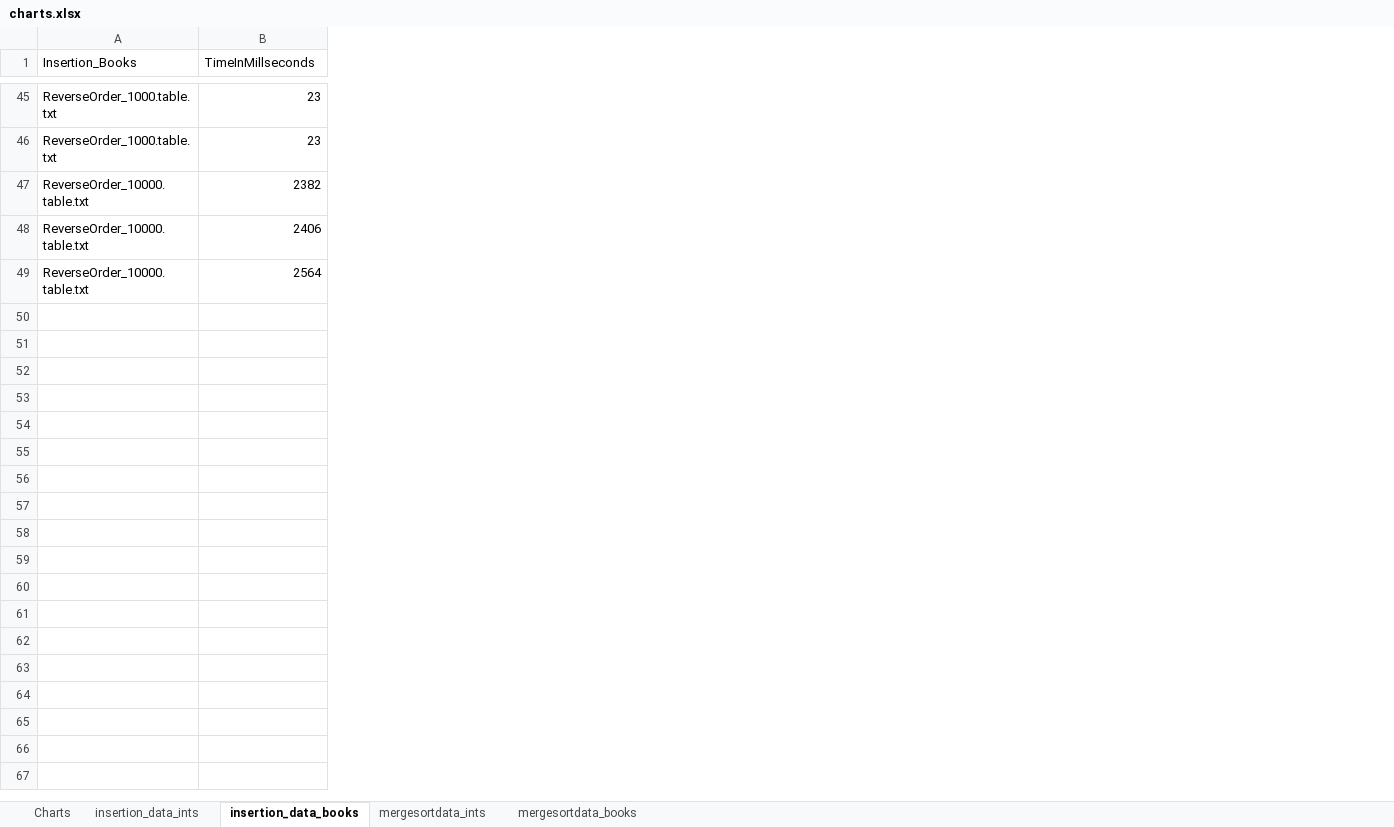
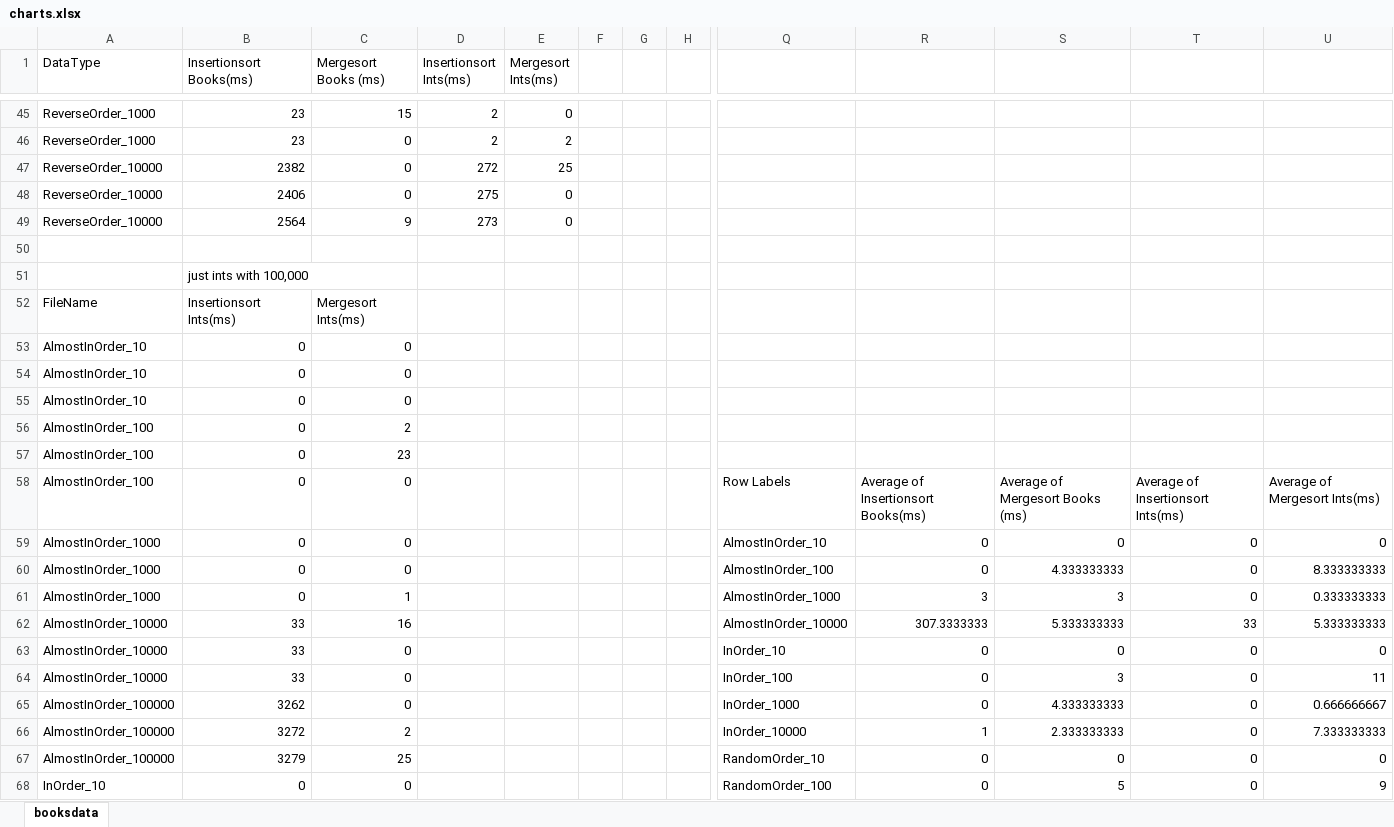
Before and after one commit to Yetalon/Sorting-Algorithms-DataStructures, an Excel workbook: reports/charts.xlsx, sheet booksdata, drawn as a sheet; only a part is shown, gaps mark what is left out; values as stored, in another font and other column widths than the file's, no borders; charts and pictures not drawn; removed rows and columns are numbered as before the commit, all else as after; rows hold the shown columns only; the diff covers the shown part only; the diff names each change by its address in the sheet, - before the commit and + after, or states it on an @@ line.

Commit message:
charts created

```diff
--- a/reports/charts.xlsx (sheet booksdata)
+++ b/reports/charts.xlsx (sheet booksdata)
-sheet tab: insertion_data_books
+sheet tab: booksdata
-sheet tab: Charts
-sheet tab: insertion_data_ints
-sheet tab: mergesortdata_ints
-sheet tab: mergesortdata_books
-column A (Insertion_Books), rows 45-49: ReverseOrder_1000.table.txt | ReverseOrder_1000.table.txt | ReverseOrder_10000.table.txt | ReverseOrder_10000.table.txt | ReverseOrder_10000.table.txt
+column A (DataType), rows 45-49: ReverseOrder_1000 | ReverseOrder_1000 | ReverseOrder_10000 | ReverseOrder_10000 | ReverseOrder_10000
+column C (Mergesort Books (ms)), rows 45-49: 15 | 0 | 0 | 0 | 9
+column D (Insertionsort Ints(ms)), rows 45-49: 2 | 2 | 272 | 275 | 273
+column E (Mergesort Ints(ms)), rows 45-49: 0 | 2 | 25 | 0 | 0
+column F, empty
+column G, empty
+column H, empty
+column Q, empty
+column R, empty
+column S, empty
+column T, empty
+column U, empty
-B1: TimeInMillseconds
+B1: Insertionsort Books(ms)
+row 50: (empty)
+row 51:  | just ints with 100,000
+row 52: FileName | Insertionsort Ints(ms) | Mergesort Ints(ms)
+row 53: AlmostInOrder_10 | 0 | 0
+row 54: AlmostInOrder_10 | 0 | 0
+row 55: AlmostInOrder_10 | 0 | 0
+row 56: AlmostInOrder_100 | 0 | 2
+row 57: AlmostInOrder_100 | 0 | 23
+row 58: AlmostInOrder_100 | 0 | 0 |  |  |  |  |  | Row Labels | Average of Insertionsort Books(ms) | Average of Mergesort Books (ms) | Average of Insertionsort Ints(ms) | Average of Mergesort Ints(ms)
+row 59: AlmostInOrder_1000 | 0 | 0 |  |  |  |  |  | AlmostInOrder_10 | 0 | 0 | 0 | 0
+row 60: AlmostInOrder_1000 | 0 | 0 |  |  |  |  |  | AlmostInOrder_100 | 0 | 4.333333333 | 0 | 8.333333333
+row 61: AlmostInOrder_1000 | 0 | 1 |  |  |  |  |  | AlmostInOrder_1000 | 3 | 3 | 0 | 0.333333333
+row 62: AlmostInOrder_10000 | 33 | 16 |  |  |  |  |  | AlmostInOrder_10000 | 307.3333333 | 5.333333333 | 33 | 5.333333333
+row 63: AlmostInOrder_10000 | 33 | 0 |  |  |  |  |  | InOrder_10 | 0 | 0 | 0 | 0
+row 64: AlmostInOrder_10000 | 33 | 0 |  |  |  |  |  | InOrder_100 | 0 | 3 | 0 | 11
+row 65: AlmostInOrder_100000 | 3262 | 0 |  |  |  |  |  | InOrder_1000 | 0 | 4.333333333 | 0 | 0.666666667
+row 66: AlmostInOrder_100000 | 3272 | 2 |  |  |  |  |  | InOrder_10000 | 1 | 2.333333333 | 0 | 7.333333333
+row 67: AlmostInOrder_100000 | 3279 | 25 |  |  |  |  |  | RandomOrder_10 | 0 | 0 | 0 | 0
+row 68: InOrder_10 | 0 | 0 |  |  |  |  |  | RandomOrder_100 | 0 | 5 | 0 | 9
```
Also changed, not shown: 68 added rows and 8 added columns elsewhere in this sheet, charts or pictures, 5 other files.
